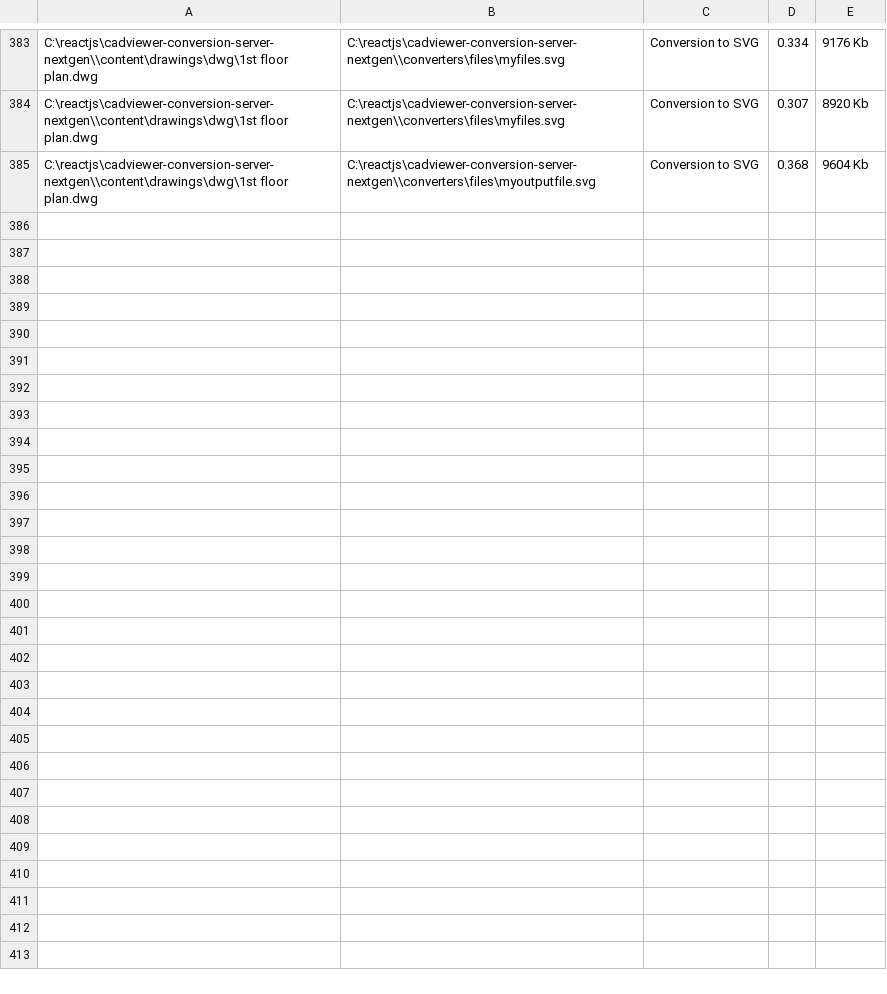
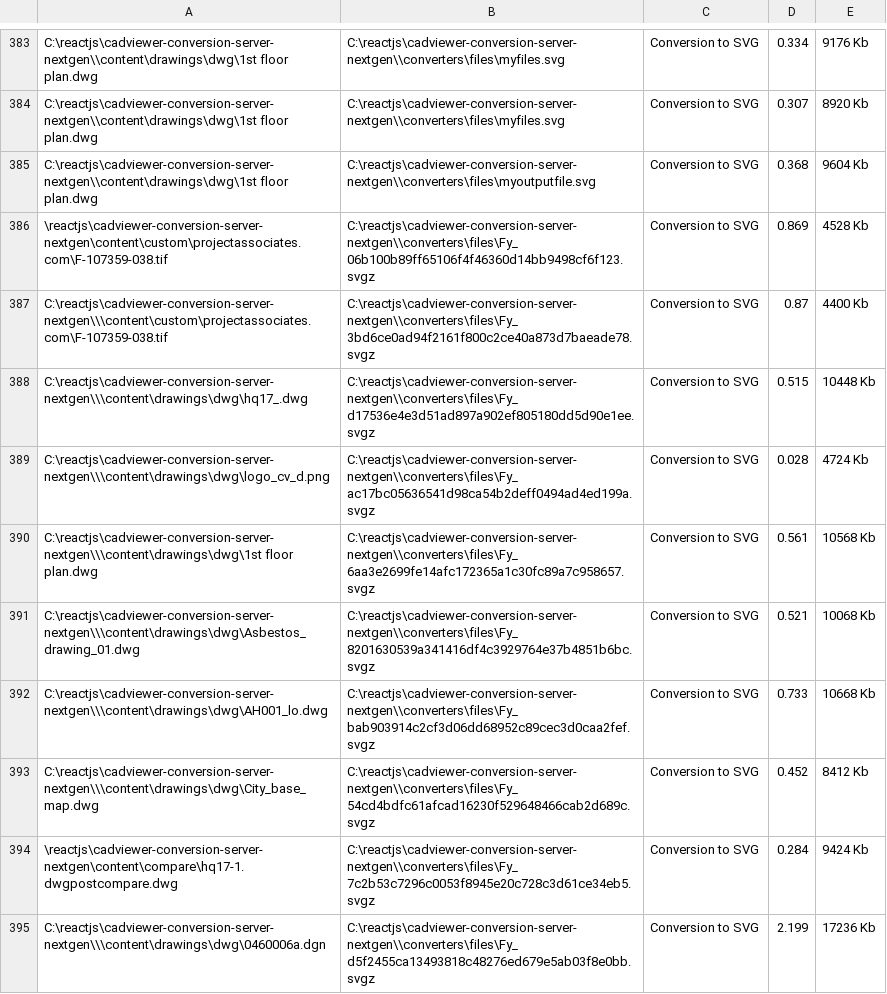
Before and after one commit to CADViewer/cadviewer-conversion-server, a CSV file: converters/autoxchange/windows/memorydata.csv, drawn as a sheet; only a part is shown, gaps mark what is left out.

Commit message:
Merge branch 'master' of https://github.com/CADViewer/cadviewer-conversion-server-nextgen

```diff
--- a/converters/autoxchange/windows/memorydata.csv
+++ b/converters/autoxchange/windows/memorydata.csv
@@ -385 +385,11 @@
 "C:\reactjs\cadviewer-conversion-server-nextgen\\content\drawings\dwg\1st floor plan.dwg","C:\reactjs\cadviewer-conversion-server-nextgen\\converters\files\myoutputfile.svg",Conversion to SVG,0.368,9604 Kb
+"\reactjs\cadviewer-conversion-server-nextgen\content\custom\projectassociates.com\F-107359-038.tif","C:\reactjs\cadviewer-conversion-server-nextgen\\converters\files\Fy_06b100b89ff65106f4f46360d14bb9498cf6f123.svgz",Conversion to SVG,0.869,4528 Kb
+"C:\reactjs\cadviewer-conversion-server-nextgen\\\content\custom\projectassociates.com\F-107359-038.tif","C:\reactjs\cadviewer-conversion-server-nextgen\\converters\files\Fy_3bd6ce0ad94f2161f800c2ce40a873d7baeade78.svgz",Conversion to SVG,0.87,4400 Kb
+"C:\reactjs\cadviewer-conversion-server-nextgen\\\content\drawings\dwg\hq17_.dwg","C:\reactjs\cadviewer-conversion-server-nextgen\\converters\files\Fy_d17536e4e3d51ad897a902ef805180dd5d90e1ee.svgz",Conversion to SVG,0.515,10448 Kb
+"C:\reactjs\cadviewer-conversion-server-nextgen\\\content\drawings\dwg\logo_cv_d.png","C:\reactjs\cadviewer-conversion-server-nextgen\\converters\files\Fy_ac17bc05636541d98ca54b2deff0494ad4ed199a.svgz",Conversion to SVG,0.028,4724 Kb
+"C:\reactjs\cadviewer-conversion-server-nextgen\\\content\drawings\dwg\1st floor plan.dwg","C:\reactjs\cadviewer-conversion-server-nextgen\\converters\files\Fy_6aa3e2699fe14afc172365a1c30fc89a7c958657.svgz",Conversion to SVG,0.561,10568 Kb
+"C:\reactjs\cadviewer-conversion-server-nextgen\\\content\drawings\dwg\Asbestos_drawing_01.dwg","C:\reactjs\cadviewer-conversion-server-nextgen\\converters\files\Fy_8201630539a341416df4c3929764e37b4851b6bc.svgz",Conversion to SVG,0.521,10068 Kb
+"C:\reactjs\cadviewer-conversion-server-nextgen\\\content\drawings\dwg\AH001_lo.dwg","C:\reactjs\cadviewer-conversion-server-nextgen\\converters\files\Fy_bab903914c2cf3d06dd68952c89cec3d0caa2fef.svgz",Conversion to SVG,0.733,10668 Kb
+"C:\reactjs\cadviewer-conversion-server-nextgen\\\content\drawings\dwg\City_base_map.dwg","C:\reactjs\cadviewer-conversion-server-nextgen\\converters\files\Fy_54cd4bdfc61afcad16230f529648466cab2d689c.svgz",Conversion to SVG,0.452,8412 Kb
+"\reactjs\cadviewer-conversion-server-nextgen\content\compare\hq17-1.dwgpostcompare.dwg","C:\reactjs\cadviewer-conversion-server-nextgen\\converters\files\Fy_7c2b53c7296c0053f8945e20c728c3d61ce34eb5.svgz",Conversion to SVG,0.284,9424 Kb
+"C:\reactjs\cadviewer-conversion-server-nextgen\\\content\drawings\dwg\0460006a.dgn","C:\reactjs\cadviewer-conversion-server-nextgen\\converters\files\Fy_d5f2455ca13493818c48276ed679e5ab03f8e0bb.svgz",Conversion to SVG,2.199,17236 Kb
```
Also changed, not shown: 37 other files.
